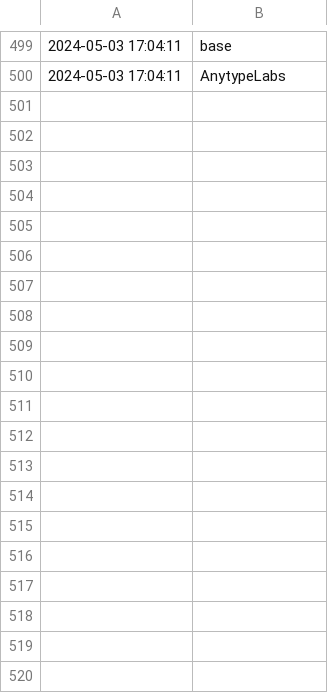
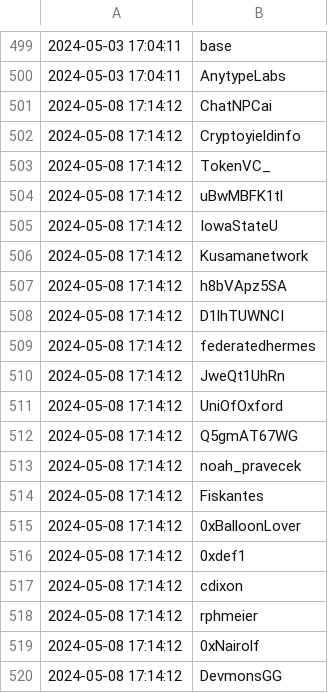
Before and after one commit to jakedwyer/followingfeed, a CSV file: output/AshAEgan/incremental_updates.csv, drawn as a sheet; only a part is shown, gaps mark what is left out; the diff covers the shown part only.

Commit message:
Add new entries to incremental_updates.csv

```diff
--- a/output/AshAEgan/incremental_updates.csv
+++ b/output/AshAEgan/incremental_updates.csv
@@ -500 +500,21 @@
 2024-05-03 17:04:11,AnytypeLabs
+2024-05-08 17:14:12,ChatNPCai
+2024-05-08 17:14:12,Cryptoyieldinfo
+2024-05-08 17:14:12,TokenVC_
+2024-05-08 17:14:12,uBwMBFK1tl
+2024-05-08 17:14:12,IowaStateU
+2024-05-08 17:14:12,Kusamanetwork
+2024-05-08 17:14:12,h8bVApz5SA
+2024-05-08 17:14:12,D1lhTUWNCI
+2024-05-08 17:14:12,federatedhermes
+2024-05-08 17:14:12,JweQt1UhRn
+2024-05-08 17:14:12,UniOfOxford
+2024-05-08 17:14:12,Q5gmAT67WG
+2024-05-08 17:14:12,noah_pravecek
+2024-05-08 17:14:12,Fiskantes
+2024-05-08 17:14:12,0xBalloonLover
+2024-05-08 17:14:12,0xdef1
+2024-05-08 17:14:12,cdixon
+2024-05-08 17:14:12,rphmeier
+2024-05-08 17:14:12,0xNairolf
+2024-05-08 17:14:12,DevmonsGG
```
Also changed, not shown: 21 added rows elsewhere in this file, output/APompliano/incremental_updates.csv, output/AshAEgan/cumulative_follows.csv, 24 other files.
